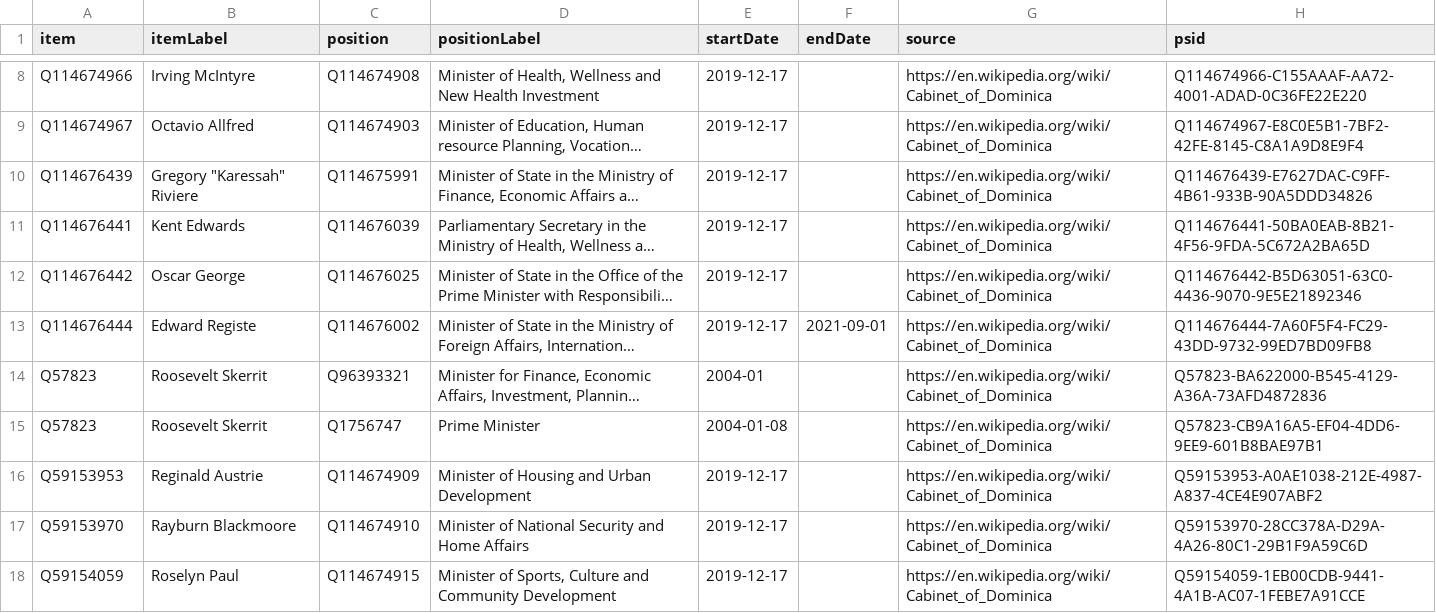
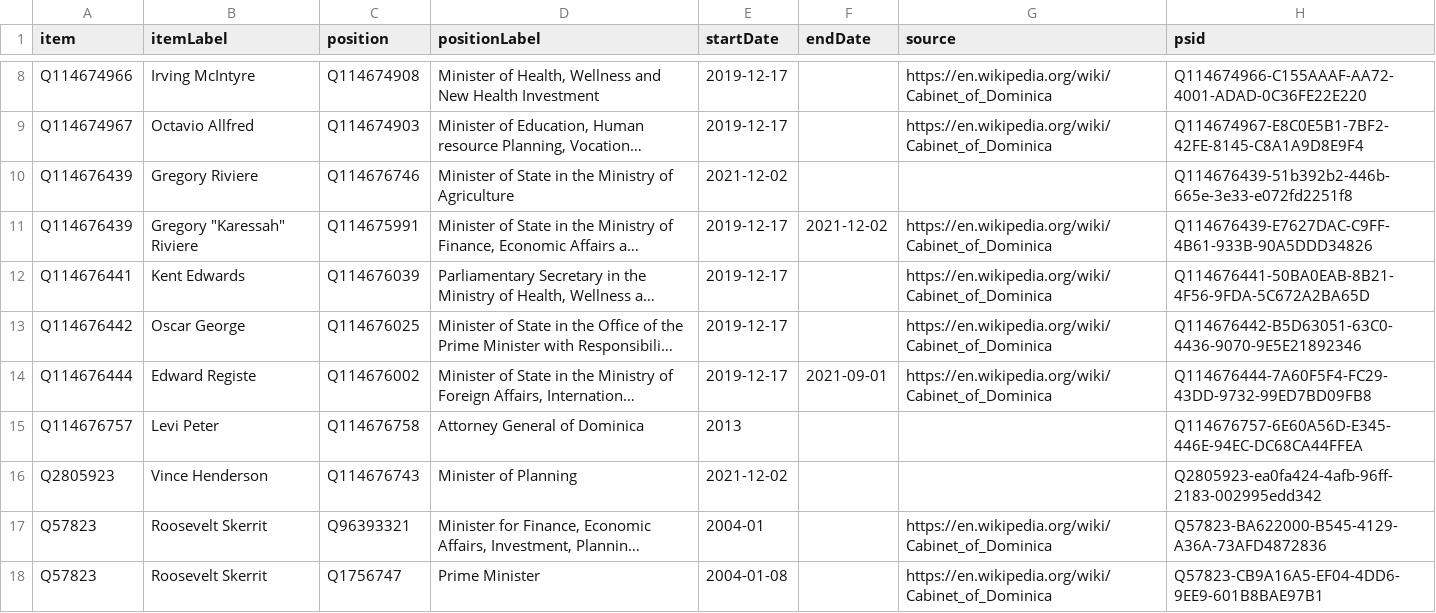
Before and after one commit to every-politician-scrapers/dominica, a CSV file: sources/cabinet/2019-skerrit-enwiki/wikidata.csv, drawn as a sheet; only a part is shown, gaps mark what is left out; the shorter side is filled out with more unchanged rows; long unchanged cells end in …; addresses are those after the commit; the diff names each change by its address in the sheet, - before the commit and + after, or states it on an @@ line.

Commit message:
Compare external sources to Wikidata

```diff
--- a/sources/cabinet/2019-skerrit-enwiki/wikidata.csv
+++ b/sources/cabinet/2019-skerrit-enwiki/wikidata.csv
+row 10: Q114676439 | Gregory Riviere | Q114676746 | Minister of State in the Ministry of Agriculture | 2021-12-02 |  |  | Q114676439-51b392b2-446b-665e-3e33-e072fd2251f8
-F11 (endDate): (empty)
+F11 (endDate): 2021-12-02
+row 15: Q114676757 | Levi Peter | Q114676758 | Attorney General of Dominica | 2013 |  |  | Q114676757-6E60A56D-E345-446E-94EC-DC68CA44FFEA
+row 16: Q2805923 | Vince Henderson | Q114676743 | Minister of Planning | 2021-12-02 |  |  | Q2805923-ea0fa424-4afb-96ff-2183-002995edd342
```
Also changed, not shown: sources/wpoffice/foreign-minister/wikidata.csv, 1 other file.
